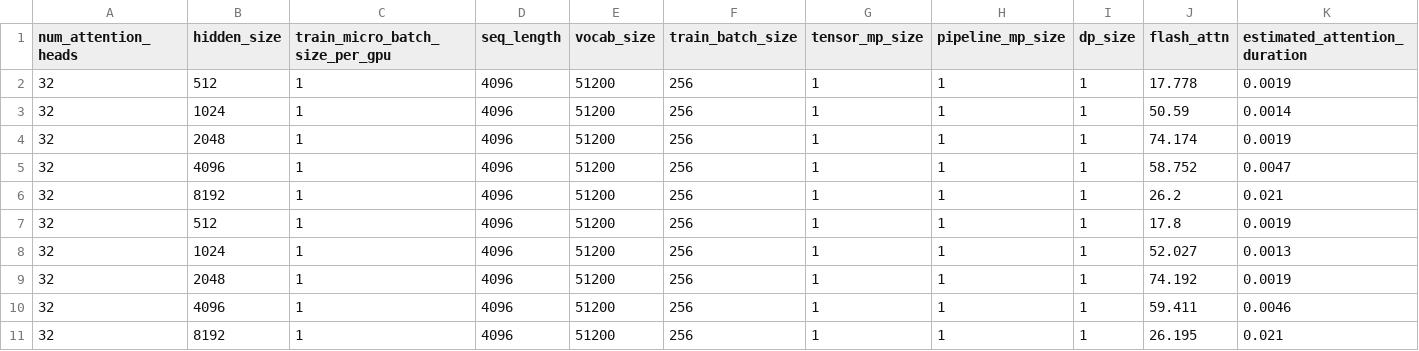
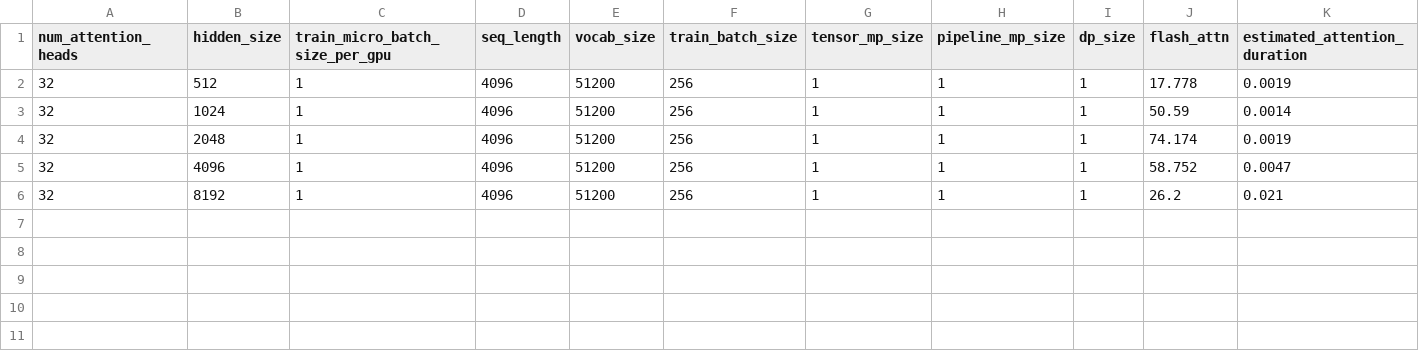
Before and after one commit to jahatef/Aurora_sizing_scripts, a CSV file: median_csv/results_s_sweep_flash_median/seqlen_4096.csv, drawn as a sheet; only a part is shown; rows hold the shown columns only; the diff names each change by its address in the sheet, - before the commit and + after, or states it on an @@ line.

```diff
--- a/median_csv/results_s_sweep_flash_median/seqlen_4096.csv
+++ b/median_csv/results_s_sweep_flash_median/seqlen_4096.csv
-row 7: 32 | 512 | 1 | 4096 | 51200 | 256 | 1 | 1 | 1 | 17.8 | 0.0019
-row 8: 32 | 1024 | 1 | 4096 | 51200 | 256 | 1 | 1 | 1 | 52.027 | 0.0013
-row 9: 32 | 2048 | 1 | 4096 | 51200 | 256 | 1 | 1 | 1 | 74.192 | 0.0019
-row 10: 32 | 4096 | 1 | 4096 | 51200 | 256 | 1 | 1 | 1 | 59.411 | 0.0046
-row 11: 32 | 8192 | 1 | 4096 | 51200 | 256 | 1 | 1 | 1 | 26.195 | 0.021
```
Also changed, not shown: median_csv/results_s_sweep_flash_median/seqlen_16384.csv, median_csv/results_s_sweep_flash_median/seqlen_2048.csv, 3 other files.
